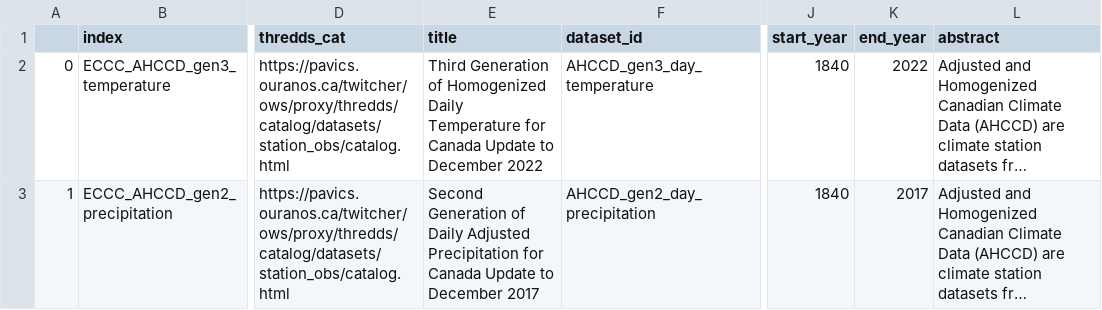
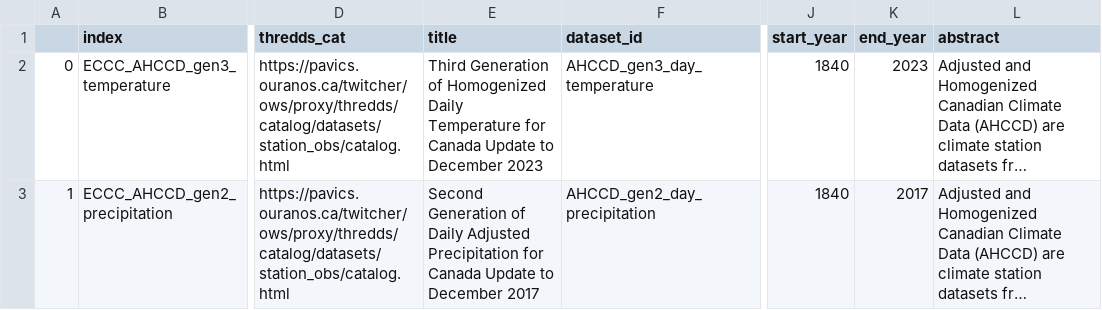
Before and after one commit to Ouranosinc/PAVICS-landing, a CSV file: content/notebooks/datasets/dataset_summary_data/station_obs.csv, drawn as a sheet; only a part is shown, gaps mark what is left out; long unchanged cells end in …; the diff names each change by its address in the sheet, - before the commit and + after, or states it on an @@ line.

```diff
--- a/content/notebooks/datasets/dataset_summary_data/station_obs.csv
+++ b/content/notebooks/datasets/dataset_summary_data/station_obs.csv
-E2 (title): …to December 2022
+E2 (title): …to December 2023
-K2 (end_year): 2022
+K2 (end_year): 2023
```
Also changed, not shown: 11 other files.
